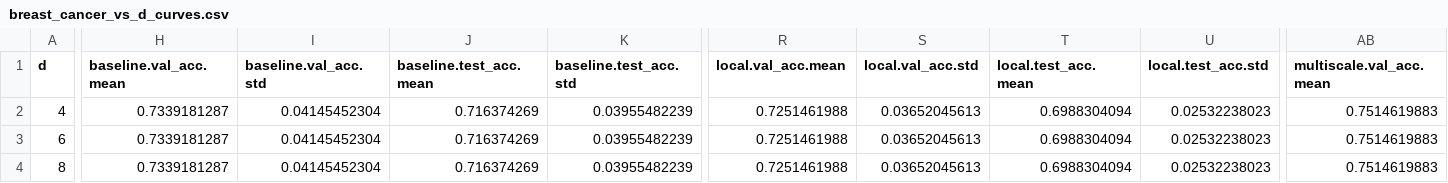
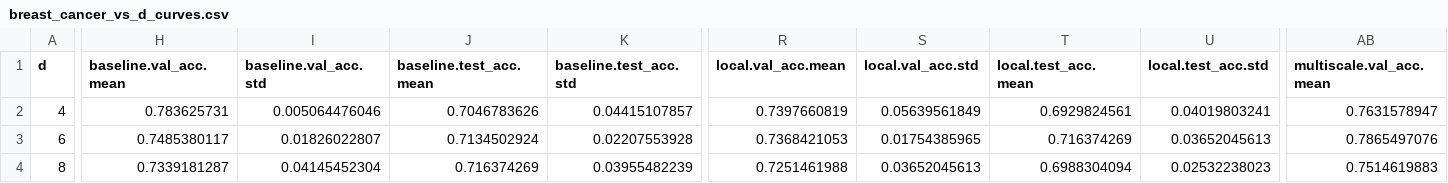
Before and after one commit to QAMPprojetc6/quantum_kernels, a CSV file: figs/checkpoint3/vs_d/breast_cancer_vs_d_curves.csv, drawn as a sheet; only a part is shown, gaps mark what is left out; the diff covers the shown part only; the diff names each change by its address in the sheet, - before the commit and + after, or states it on an @@ line.

```diff
--- a/figs/checkpoint3/vs_d/breast_cancer_vs_d_curves.csv
+++ b/figs/checkpoint3/vs_d/breast_cancer_vs_d_curves.csv
-H2 (baseline.val_acc.mean): 0.7339181287
+H2 (baseline.val_acc.mean): 0.783625731
-I2 (baseline.val_acc.std): 0.04145452304
+I2 (baseline.val_acc.std): 0.005064476046
-J2 (baseline.test_acc.mean): 0.716374269
+J2 (baseline.test_acc.mean): 0.7046783626
-K2 (baseline.test_acc.std): 0.03955482239
+K2 (baseline.test_acc.std): 0.04415107857
-R2 (local.val_acc.mean): 0.7251461988
+R2 (local.val_acc.mean): 0.7397660819
-S2 (local.val_acc.std): 0.03652045613
+S2 (local.val_acc.std): 0.05639561849
-T2 (local.test_acc.mean): 0.6988304094
+T2 (local.test_acc.mean): 0.6929824561
-U2 (local.test_acc.std): 0.02532238023
+U2 (local.test_acc.std): 0.04019803241
-AB2 (multiscale.val_acc.mean): 0.7514619883
+AB2 (multiscale.val_acc.mean): 0.7631578947
-H3 (baseline.val_acc.mean): 0.7339181287
+H3 (baseline.val_acc.mean): 0.7485380117
-I3 (baseline.val_acc.std): 0.04145452304
+I3 (baseline.val_acc.std): 0.01826022807
-J3 (baseline.test_acc.mean): 0.716374269
+J3 (baseline.test_acc.mean): 0.7134502924
-K3 (baseline.test_acc.std): 0.03955482239
+K3 (baseline.test_acc.std): 0.02207553928
-R3 (local.val_acc.mean): 0.7251461988
+R3 (local.val_acc.mean): 0.7368421053
-S3 (local.val_acc.std): 0.03652045613
+S3 (local.val_acc.std): 0.01754385965
-T3 (local.test_acc.mean): 0.6988304094
+T3 (local.test_acc.mean): 0.716374269
-U3 (local.test_acc.std): 0.02532238023
+U3 (local.test_acc.std): 0.03652045613
-AB3 (multiscale.val_acc.mean): 0.7514619883
+AB3 (multiscale.val_acc.mean): 0.7865497076
```
Also changed, not shown: 74 edited cells elsewhere in this file, figs/checkpoint3/vs_d/exam_score_prediction_vs_d_curves.csv, figs/checkpoint3/vs_d/heart_disease_vs_d_curves.csv, 11 other files.
